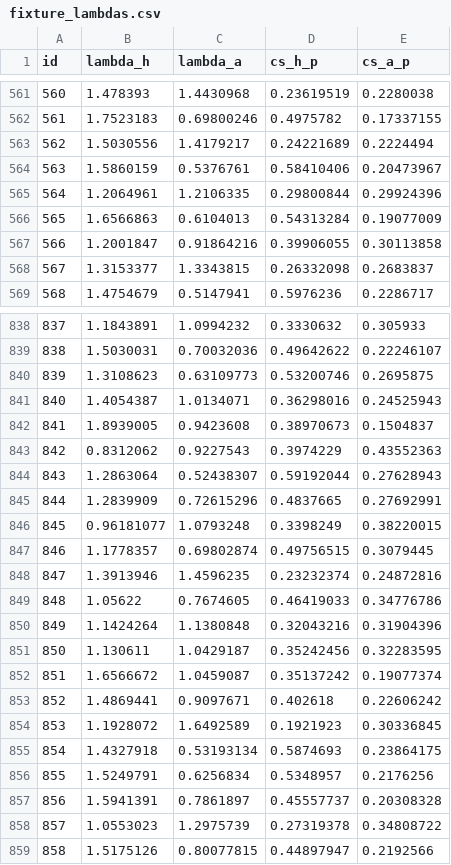
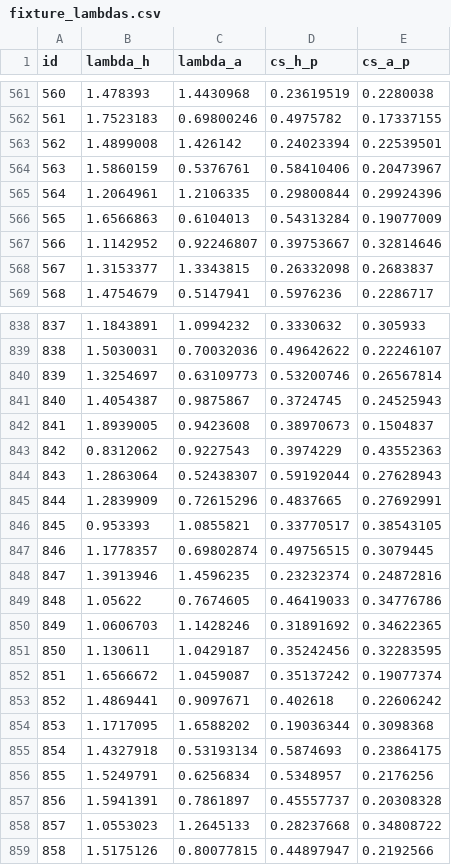
Before and after one commit to truong-tt/fpl-ml-manager, a CSV file: data/fixture_lambdas.csv, drawn as a sheet; only a part is shown, gaps mark what is left out; the diff covers the shown part only.

```diff
--- a/data/fixture_lambdas.csv
+++ b/data/fixture_lambdas.csv
@@ -562,3 +562,3 @@ id,lambda_h,lambda_a,cs_h_p,cs_a_p
 561,1.7523183,0.69800246,0.4975782,0.17337155
-562,1.5030556,1.4179217,0.24221689,0.2224494
+562,1.4899008,1.426142,0.24023394,0.22539501
 563,1.5860159,0.5376761,0.58410406,0.20473967
@@ -566,3 +566,3 @@ id,lambda_h,lambda_a,cs_h_p,cs_a_p
 565,1.6566863,0.6104013,0.54313284,0.19077009
-566,1.2001847,0.91864216,0.39906055,0.30113858
+566,1.1142952,0.92246807,0.39753667,0.32814646
 567,1.3153377,1.3343815,0.26332098,0.2683837
@@ -839,4 +839,4 @@ id,lambda_h,lambda_a,cs_h_p,cs_a_p
 838,1.5030031,0.70032036,0.49642622,0.22246107
-839,1.3108623,0.63109773,0.53200746,0.2695875
-840,1.4054387,1.0134071,0.36298016,0.24525943
+839,1.3254697,0.63109773,0.53200746,0.26567814
+840,1.4054387,0.9875867,0.3724745,0.24525943
 841,1.8939005,0.9423608,0.38970673,0.1504837
@@ -845,3 +845,3 @@ id,lambda_h,lambda_a,cs_h_p,cs_a_p
 844,1.2839909,0.72615296,0.4837665,0.27692991
-845,0.96181077,1.0793248,0.3398249,0.38220015
+845,0.953393,1.0855821,0.33770517,0.38543105
 846,1.1778357,0.69802874,0.49756515,0.3079445
@@ -849,3 +849,3 @@ id,lambda_h,lambda_a,cs_h_p,cs_a_p
 848,1.05622,0.7674605,0.46419033,0.34776786
-849,1.1424264,1.1380848,0.32043216,0.31904396
+849,1.0606703,1.1428246,0.31891692,0.34622365
 850,1.130611,1.0429187,0.35242456,0.32283595
@@ -853,3 +853,3 @@ id,lambda_h,lambda_a,cs_h_p,cs_a_p
 852,1.4869441,0.9097671,0.402618,0.22606242
-853,1.1928072,1.6492589,0.1921923,0.30336845
+853,1.1717095,1.6588202,0.19036344,0.3098368
 854,1.4327918,0.53193134,0.5874693,0.23864175
@@ -857,3 +857,3 @@ id,lambda_h,lambda_a,cs_h_p,cs_a_p
 856,1.5941391,0.7861897,0.45557737,0.20308328
-857,1.0553023,1.2975739,0.27319378,0.34808722
+857,1.0553023,1.2645133,0.28237668,0.34808722
 858,1.5175126,0.80077815,0.44897947,0.2192566
```
Also changed, not shown: 162 edited cells elsewhere in this file, data/fixtures.csv, data/players.csv, 3 other files.
